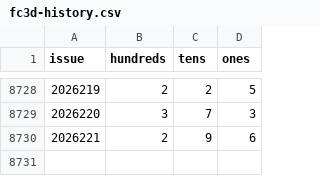
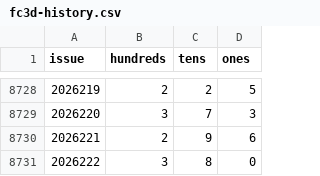
Before and after one commit to hxiaowei0102-web/fc3d-rebound, a CSV file: data/fc3d-history.csv, drawn as a sheet; only a part is shown, gaps mark what is left out.

```diff
--- a/data/fc3d-history.csv
+++ b/data/fc3d-history.csv
@@ -8730 +8730,2 @@ issue,hundreds,tens,ones
 2026221,2,9,6
+2026222,3,8,0
```
Also changed, not shown: 1 other file.
